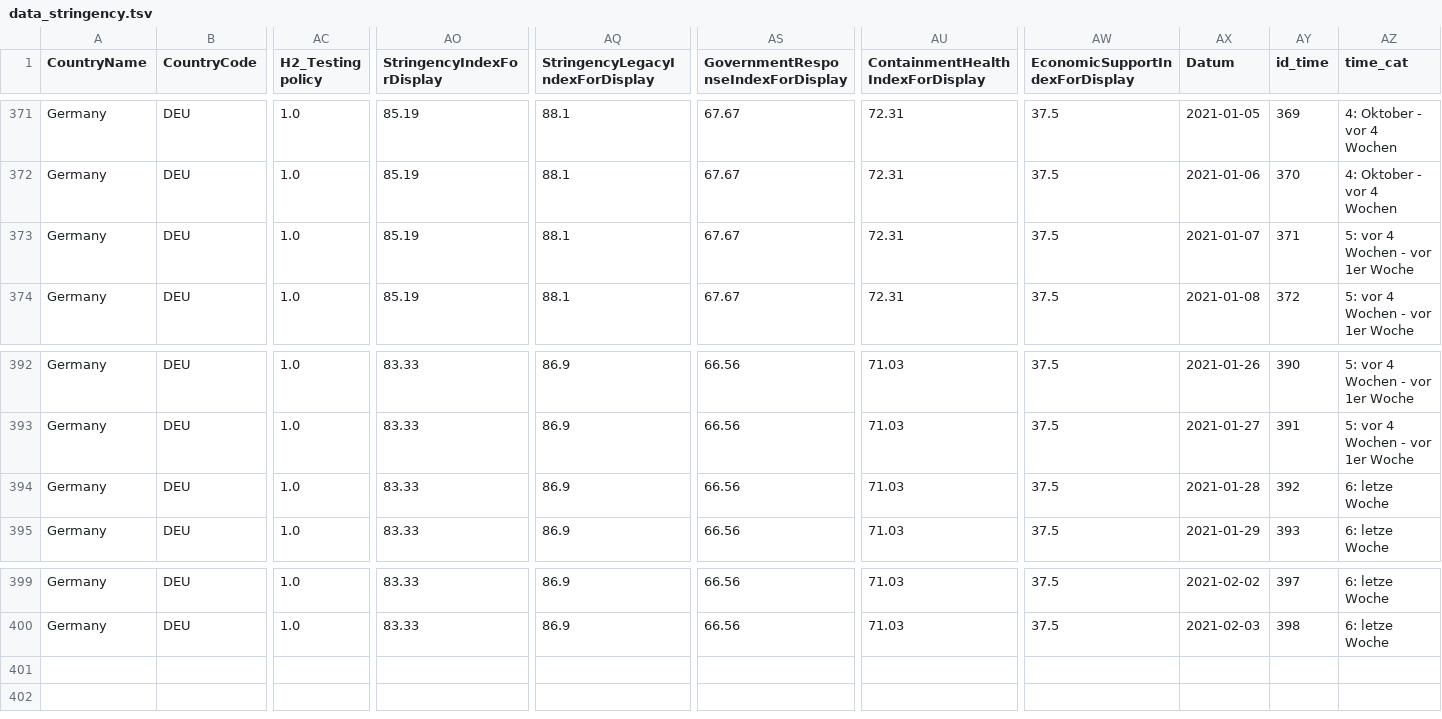
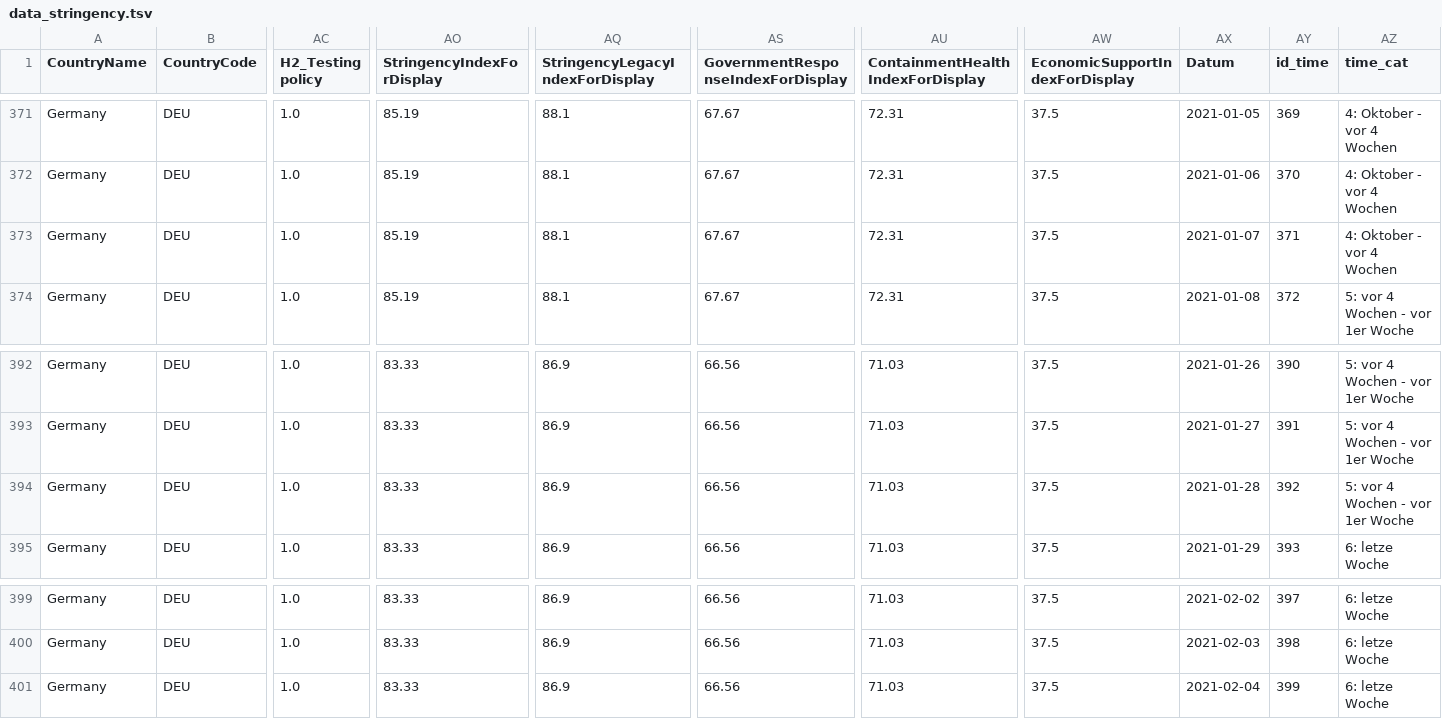
Before and after one commit to v4lue4dded/covid-19_germany, a TSV file: data_stringency.tsv, drawn as a sheet; only a part is shown, gaps mark what is left out; rows hold the shown columns only; the diff names each change by its address in the sheet, - before the commit and + after, or states it on an @@ line.

Commit message:
date update: 2021-02-05 04:30:56

```diff
--- a/data_stringency.tsv
+++ b/data_stringency.tsv
-AZ373 (time_cat): 5: vor 4 Wochen - vor 1er Woche
+AZ373 (time_cat): 4: Oktober - vor 4 Wochen
-AZ394 (time_cat): 6: letze Woche
+AZ394 (time_cat): 5: vor 4 Wochen - vor 1er Woche
+row 401: Germany | DEU | 1.0 | 83.33 | 86.9 | 66.56 | 71.03 | 37.5 | 2021-02-04 | 399 | 6: letze Woche
```
Also changed, not shown: data_mobility.tsv, data_time.tsv, 3 other files.
